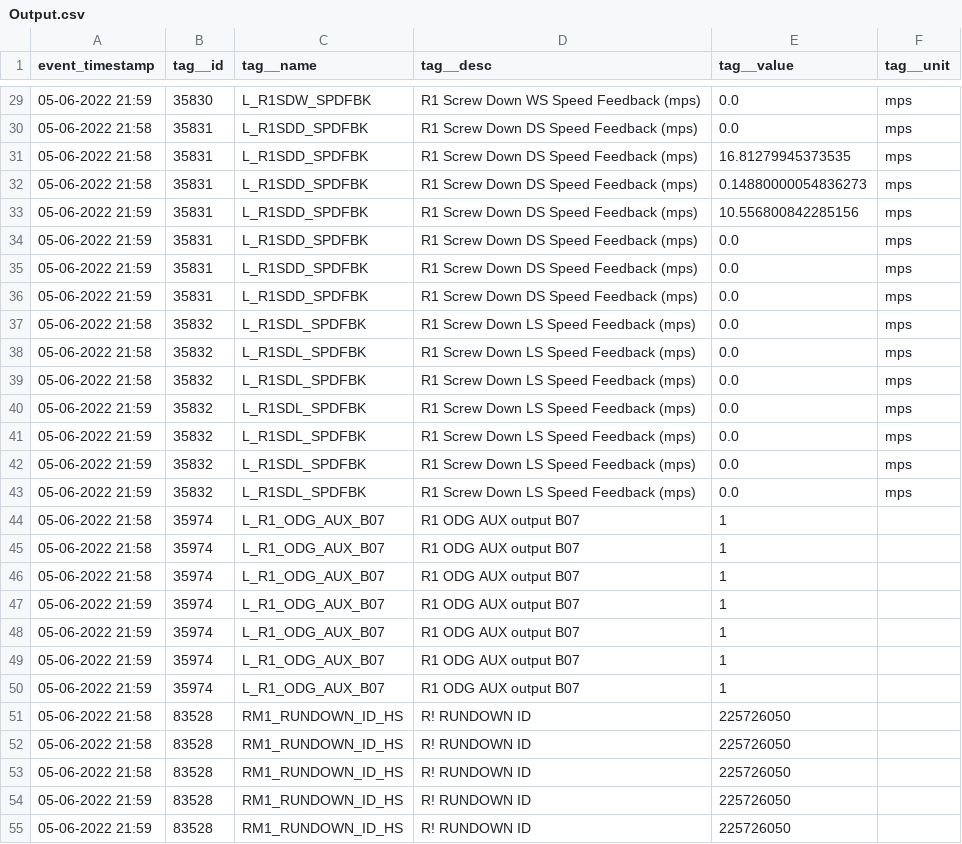
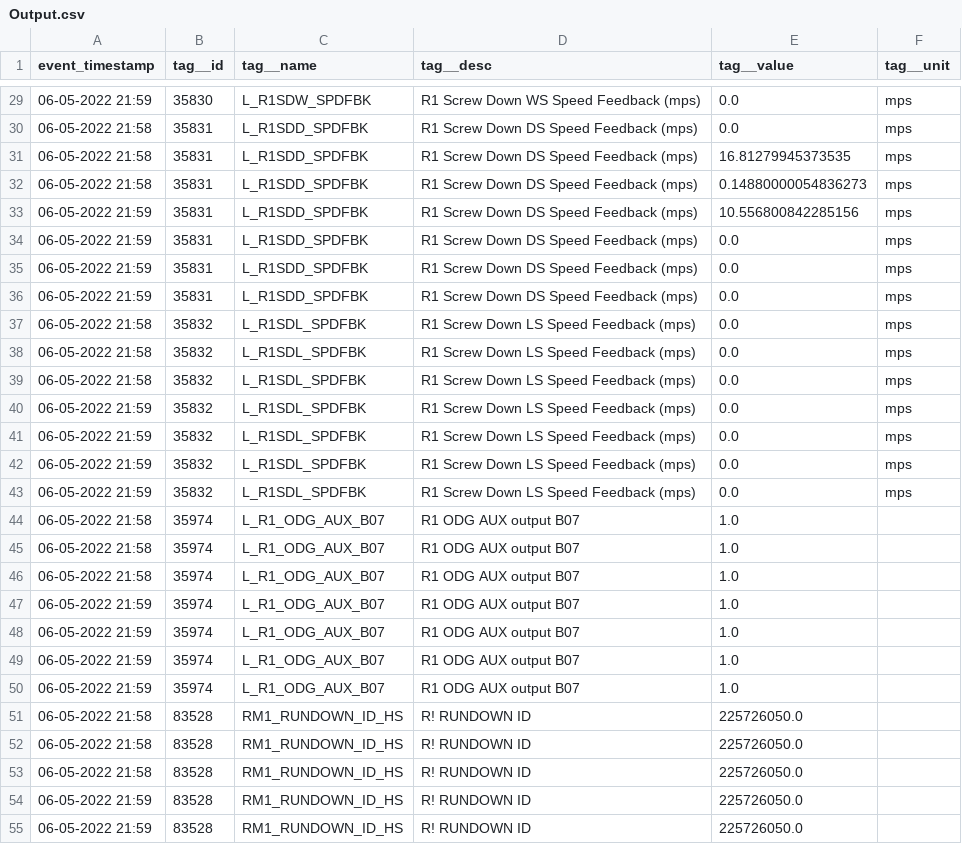
Before and after one commit to TKVTemp/PythonTest, a CSV file: Output.csv, drawn as a sheet; only a part is shown, gaps mark what is left out; the diff covers the shown part only.

```diff
--- a/Output.csv
+++ b/Output.csv
@@ -29,27 +29,27 @@ event_timestamp,tag__id,tag__name,tag__desc,tag__value,tag__unit
-05-06-2022 21:59,35830,L_R1SDW_SPDFBK,R1 Screw Down WS Speed Feedback (mps),0.0,mps
-05-06-2022 21:58,35831,L_R1SDD_SPDFBK,R1 Screw Down DS Speed Feedback (mps),0.0,mps
-05-06-2022 21:58,35831,L_R1SDD_SPDFBK,R1 Screw Down DS Speed Feedback (mps),16.81279945373535,mps
-05-06-2022 21:58,35831,L_R1SDD_SPDFBK,R1 Screw Down DS Speed Feedback (mps),0.14880000054836273,mps
-05-06-2022 21:59,35831,L_R1SDD_SPDFBK,R1 Screw Down DS Speed Feedback (mps),10.556800842285156,mps
-05-06-2022 21:59,35831,L_R1SDD_SPDFBK,R1 Screw Down DS Speed Feedback (mps),0.0,mps
-05-06-2022 21:59,35831,L_R1SDD_SPDFBK,R1 Screw Down DS Speed Feedback (mps),0.0,mps
-05-06-2022 21:59,35831,L_R1SDD_SPDFBK,R1 Screw Down DS Speed Feedback (mps),0.0,mps
-05-06-2022 21:58,35832,L_R1SDL_SPDFBK,R1 Screw Down LS Speed Feedback (mps),0.0,mps
-05-06-2022 21:58,35832,L_R1SDL_SPDFBK,R1 Screw Down LS Speed Feedback (mps),0.0,mps
-05-06-2022 21:58,35832,L_R1SDL_SPDFBK,R1 Screw Down LS Speed Feedback (mps),0.0,mps
-05-06-2022 21:59,35832,L_R1SDL_SPDFBK,R1 Screw Down LS Speed Feedback (mps),0.0,mps
-05-06-2022 21:59,35832,L_R1SDL_SPDFBK,R1 Screw Down LS Speed Feedback (mps),0.0,mps
-05-06-2022 21:59,35832,L_R1SDL_SPDFBK,R1 Screw Down LS Speed Feedback (mps),0.0,mps
-05-06-2022 21:59,35832,L_R1SDL_SPDFBK,R1 Screw Down LS Speed Feedback (mps),0.0,mps
-05-06-2022 21:58,35974,L_R1_ODG_AUX_B07,R1 ODG AUX output B07,1,
-05-06-2022 21:58,35974,L_R1_ODG_AUX_B07,R1 ODG AUX output B07,1,
-05-06-2022 21:58,35974,L_R1_ODG_AUX_B07,R1 ODG AUX output B07,1,
-05-06-2022 21:59,35974,L_R1_ODG_AUX_B07,R1 ODG AUX output B07,1,
-05-06-2022 21:59,35974,L_R1_ODG_AUX_B07,R1 ODG AUX output B07,1,
-05-06-2022 21:59,35974,L_R1_ODG_AUX_B07,R1 ODG AUX output B07,1,
-05-06-2022 21:59,35974,L_R1_ODG_AUX_B07,R1 ODG AUX output B07,1,
-05-06-2022 21:58,83528,RM1_RUNDOWN_ID_HS,R! RUNDOWN ID,225726050,
-05-06-2022 21:58,83528,RM1_RUNDOWN_ID_HS,R! RUNDOWN ID,225726050,
-05-06-2022 21:58,83528,RM1_RUNDOWN_ID_HS,R! RUNDOWN ID,225726050,
-05-06-2022 21:59,83528,RM1_RUNDOWN_ID_HS,R! RUNDOWN ID,225726050,
-05-06-2022 21:59,83528,RM1_RUNDOWN_ID_HS,R! RUNDOWN ID,225726050,
+06-05-2022 21:59,35830,L_R1SDW_SPDFBK,R1 Screw Down WS Speed Feedback (mps),0.0,mps
+06-05-2022 21:58,35831,L_R1SDD_SPDFBK,R1 Screw Down DS Speed Feedback (mps),0.0,mps
+06-05-2022 21:58,35831,L_R1SDD_SPDFBK,R1 Screw Down DS Speed Feedback (mps),16.81279945373535,mps
+06-05-2022 21:58,35831,L_R1SDD_SPDFBK,R1 Screw Down DS Speed Feedback (mps),0.14880000054836273,mps
+06-05-2022 21:59,35831,L_R1SDD_SPDFBK,R1 Screw Down DS Speed Feedback (mps),10.556800842285156,mps
+06-05-2022 21:59,35831,L_R1SDD_SPDFBK,R1 Screw Down DS Speed Feedback (mps),0.0,mps
+06-05-2022 21:59,35831,L_R1SDD_SPDFBK,R1 Screw Down DS Speed Feedback (mps),0.0,mps
+06-05-2022 21:59,35831,L_R1SDD_SPDFBK,R1 Screw Down DS Speed Feedback (mps),0.0,mps
+06-05-2022 21:58,35832,L_R1SDL_SPDFBK,R1 Screw Down LS Speed Feedback (mps),0.0,mps
+06-05-2022 21:58,35832,L_R1SDL_SPDFBK,R1 Screw Down LS Speed Feedback (mps),0.0,mps
+06-05-2022 21:58,35832,L_R1SDL_SPDFBK,R1 Screw Down LS Speed Feedback (mps),0.0,mps
+06-05-2022 21:59,35832,L_R1SDL_SPDFBK,R1 Screw Down LS Speed Feedback (mps),0.0,mps
+06-05-2022 21:59,35832,L_R1SDL_SPDFBK,R1 Screw Down LS Speed Feedback (mps),0.0,mps
+06-05-2022 21:59,35832,L_R1SDL_SPDFBK,R1 Screw Down LS Speed Feedback (mps),0.0,mps
+06-05-2022 21:59,35832,L_R1SDL_SPDFBK,R1 Screw Down LS Speed Feedback (mps),0.0,mps
+06-05-2022 21:58,35974,L_R1_ODG_AUX_B07,R1 ODG AUX output B07,1.0,
+06-05-2022 21:58,35974,L_R1_ODG_AUX_B07,R1 ODG AUX output B07,1.0,
+06-05-2022 21:58,35974,L_R1_ODG_AUX_B07,R1 ODG AUX output B07,1.0,
+06-05-2022 21:59,35974,L_R1_ODG_AUX_B07,R1 ODG AUX output B07,1.0,
+06-05-2022 21:59,35974,L_R1_ODG_AUX_B07,R1 ODG AUX output B07,1.0,
+06-05-2022 21:59,35974,L_R1_ODG_AUX_B07,R1 ODG AUX output B07,1.0,
+06-05-2022 21:59,35974,L_R1_ODG_AUX_B07,R1 ODG AUX output B07,1.0,
+06-05-2022 21:58,83528,RM1_RUNDOWN_ID_HS,R! RUNDOWN ID,225726050.0,
+06-05-2022 21:58,83528,RM1_RUNDOWN_ID_HS,R! RUNDOWN ID,225726050.0,
+06-05-2022 21:58,83528,RM1_RUNDOWN_ID_HS,R! RUNDOWN ID,225726050.0,
+06-05-2022 21:59,83528,RM1_RUNDOWN_ID_HS,R! RUNDOWN ID,225726050.0,
+06-05-2022 21:59,83528,RM1_RUNDOWN_ID_HS,R! RUNDOWN ID,225726050.0,
```
Also changed, not shown: 129 edited cells elsewhere in this file, 2 other files.
